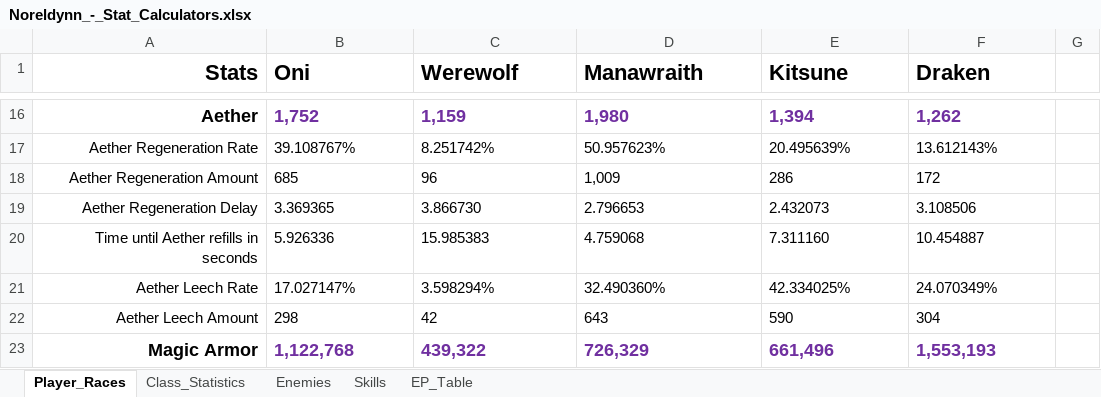
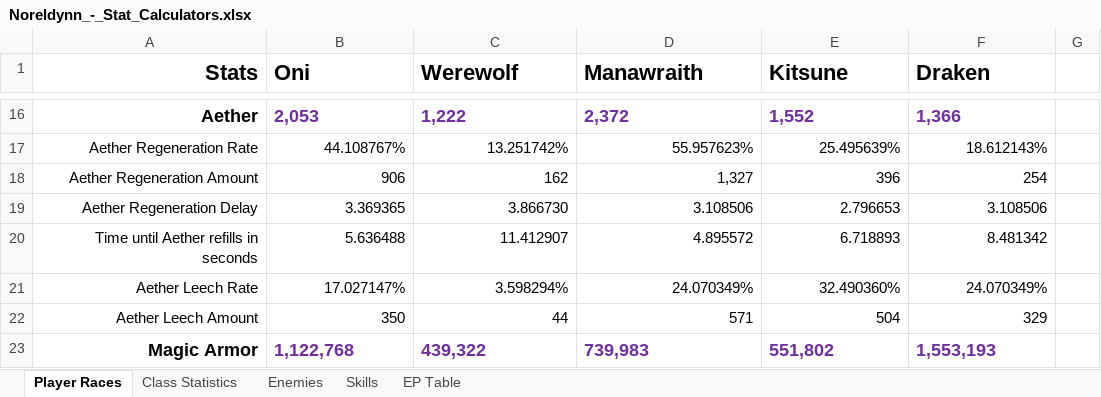
Before and after one commit to AntiSped/Noreldynn, an Excel workbook: Python Scripts/Sources/Noreldynn_-_Stat_Calculators.xlsx, sheet Player Races, drawn as a sheet; only a part is shown, gaps mark what is left out; values as stored, in another font and other column widths than the file's, no borders; the diff covers the shown part only; the diff names each change by its address in the sheet, - before the commit and + after, or states it on an @@ line.

```diff
--- a/Python Scripts/Sources/Noreldynn_-_Stat_Calculators.xlsx (sheet Player Races)
+++ b/Python Scripts/Sources/Noreldynn_-_Stat_Calculators.xlsx (sheet Player Races)
-sheet tab: Player_Races
+sheet tab: Player Races
-sheet tab: Class_Statistics
+sheet tab: Class Statistics
-sheet tab: EP_Table
+sheet tab: EP Table
-B16 (Oni): 1,752
+B16 (Oni): 2,053
-C16 (Werewolf): 1,159
+C16 (Werewolf): 1,222
-D16 (Manawraith): 1,980
+D16 (Manawraith): 2,372
-E16 (Kitsune): 1,394
+E16 (Kitsune): 1,552
-F16 (Draken): 1,262
+F16 (Draken): 1,366
-B17 (Oni): 39.108767%
+B17 (Oni): 44.108767%
-B17:F22 alignment: left
+B17:F22 alignment: right
-C17 (Werewolf): 8.251742%
+C17 (Werewolf): 13.251742%
-D17 (Manawraith): 50.957623%
+D17 (Manawraith): 55.957623%
-E17 (Kitsune): 20.495639%
+E17 (Kitsune): 25.495639%
-F17 (Draken): 13.612143%
+F17 (Draken): 18.612143%
-B18 (Oni): 685
+B18 (Oni): 906
-C18 (Werewolf): 96
+C18 (Werewolf): 162
-D18 (Manawraith): 1,009
+D18 (Manawraith): 1,327
-E18 (Kitsune): 286
+E18 (Kitsune): 396
-F18 (Draken): 172
+F18 (Draken): 254
-D19 (Manawraith): 2.796653
+D19 (Manawraith): 3.108506
-E19 (Kitsune): 2.432073
+E19 (Kitsune): 2.796653
-B20 (Oni): 5.926336
+B20 (Oni): 5.636488
-C20 (Werewolf): 15.985383
+C20 (Werewolf): 11.412907
-D20 (Manawraith): 4.759068
+D20 (Manawraith): 4.895572
-E20 (Kitsune): 7.311160
+E20 (Kitsune): 6.718893
-F20 (Draken): 10.454887
+F20 (Draken): 8.481342
-D21 (Manawraith): 32.490360%
+D21 (Manawraith): 24.070349%
-E21 (Kitsune): 42.334025%
+E21 (Kitsune): 32.490360%
-B22 (Oni): 298
+B22 (Oni): 350
-C22 (Werewolf): 42
+C22 (Werewolf): 44
-D22 (Manawraith): 643
+D22 (Manawraith): 571
-E22 (Kitsune): 590
+E22 (Kitsune): 504
-F22 (Draken): 304
+F22 (Draken): 329
-D23 (Manawraith): 726,329
+D23 (Manawraith): 739,983
-E23 (Kitsune): 661,496
+E23 (Kitsune): 551,802
```
Also changed, not shown: 29 added rows, 16 removed rows, 310 edited cells and cell formats elsewhere in this sheet, sheet Enemies, sheet Class Statistics, sheet Skills, formulas that keep their value, 7 other files.
